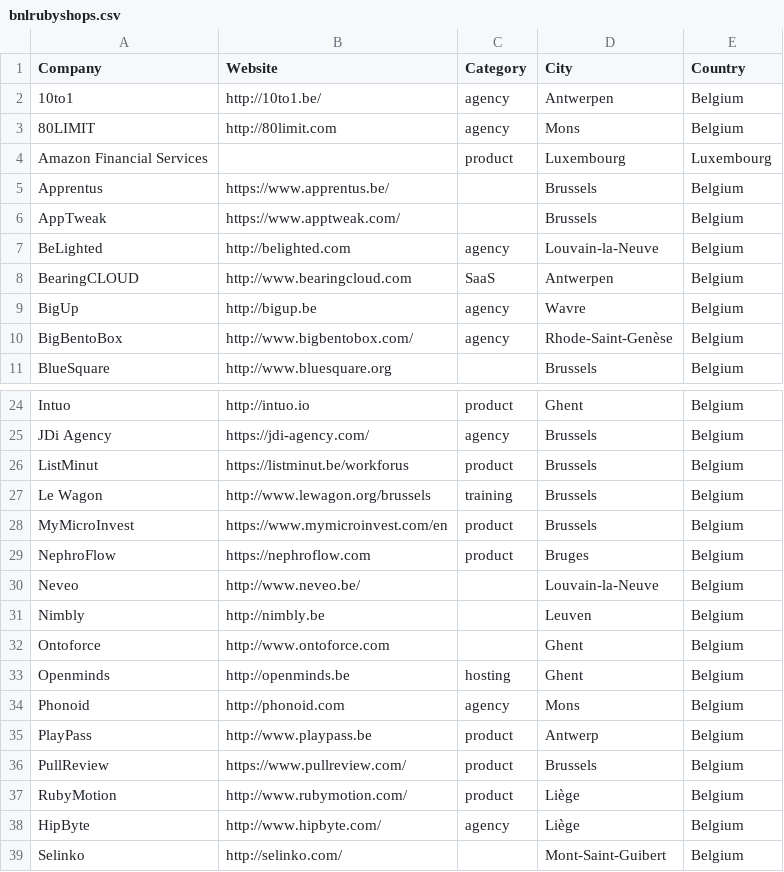
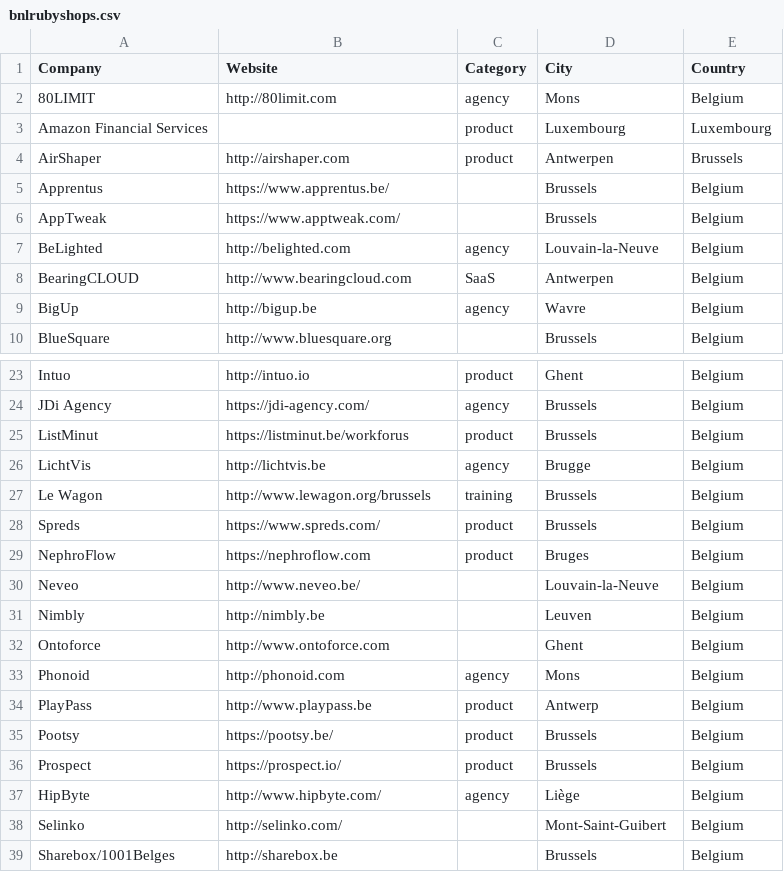
Before and after one commit to brug-be/rubyshops, a CSV file: bnlrubyshops.csv, drawn as a sheet; only a part is shown, gaps mark what is left out; the shorter side is filled out with more unchanged rows.

Commit message:
Update based on latest post on channel

```diff
--- a/bnlrubyshops.csv
+++ b/bnlrubyshops.csv
@@ -1,5 +1,5 @@
 Company,Website,Category,City,Country
-10to1,http://10to1.be/,agency,Antwerpen,Belgium
 80LIMIT,http://80limit.com,agency,Mons,Belgium
 Amazon Financial Services,,product,Luxembourg,Luxembourg
+AirShaper,http://airshaper.com,product,Antwerpen,Brussels
 Apprentus,https://www.apprentus.be/,,Brussels,Belgium
@@ -9,3 +9,2 @@ BearingCLOUD,http://www.bearingcloud.com,SaaS,Antwerpen,Belgium
 BigUp,http://bigup.be,agency,Wavre,Belgium
-BigBentoBox,http://www.bigbentobox.com/,agency,Rhode-Saint-Genèse,Belgium
 BlueSquare,http://www.bluesquare.org,,Brussels,Belgium
@@ -26,4 +25,5 @@ JDi Agency,https://jdi-agency.com/,agency,Brussels,Belgium
 ListMinut,https://listminut.be/workforus,product,Brussels,Belgium
+LichtVis,http://lichtvis.be,agency,Brugge,Belgium
 Le Wagon,http://www.lewagon.org/brussels,training,Brussels,Belgium
-MyMicroInvest,https://www.mymicroinvest.com/en,product,Brussels,Belgium
+Spreds,https://www.spreds.com/,product,Brussels,Belgium
 NephroFlow,https://nephroflow.com,product,Bruges,Belgium
@@ -32,7 +32,6 @@ Nimbly,http://nimbly.be,,Leuven,Belgium
 Ontoforce,http://www.ontoforce.com,,Ghent,Belgium
-Openminds,http://openminds.be,hosting,Ghent,Belgium
 Phonoid,http://phonoid.com,agency,Mons,Belgium
 PlayPass,http://www.playpass.be,product,Antwerp,Belgium
-PullReview,https://www.pullreview.com/,product,Brussels,Belgium
-RubyMotion,http://www.rubymotion.com/,product,Liège,Belgium
+Pootsy,https://pootsy.be/,product,Brussels,Belgium
+Prospect,https://prospect.io/,product,Brussels,Belgium
 HipByte,http://www.hipbyte.com/,agency,Liège,Belgium
```
